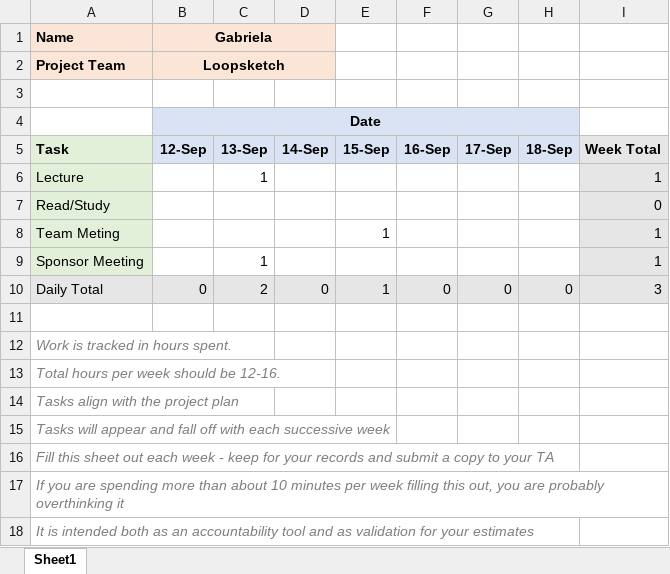
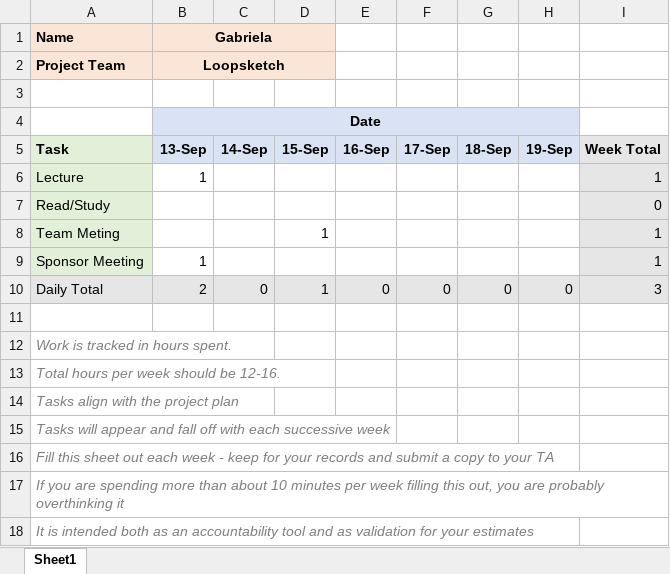
Before and after one commit to line4246/SeniorDesignProject, an Excel workbook: Admin/Gaby/TimeSheet_Week3.xlsx, sheet Sheet1, drawn as a sheet; values as stored, in another font and other column widths than the file's, no borders; removed rows and columns are numbered as before the commit, all else as after; the diff names each change by its address in the sheet, - before the commit and + after, or states it on an @@ line.

Commit message:
Week3 Time Sheet - Gaby

```diff
--- a/Admin/Gaby/TimeSheet_Week3.xlsx (sheet Sheet1)
+++ b/Admin/Gaby/TimeSheet_Week3.xlsx (sheet Sheet1)
-column C, rows 5-10: 13-Sep | 1 |  |  | 1 | 2
+column H, rows 5-10: 19-Sep |  |  |  |  | 0
-B1:D1 merged
+B1:D1 merged
-D1:D2 fill: none
+D1:D2 fill: #FBE5D6
-B2:D2 merged
+B2:D2 merged
-B5 (Gabriela): 12-Sep
+B5 (Gabriela): 13-Sep
-B6 (Gabriela): (empty)
+B6 (Gabriela): 1
-B9 (Gabriela): (empty)
+B9 (Gabriela): 1
-B10 (Gabriela): 0
+B10 (Gabriela): 2
```
Also changed, not shown: formulas that keep their value, 1 other file.
